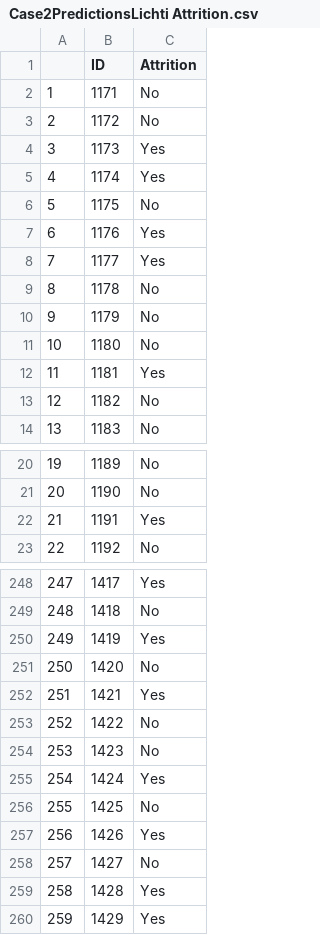
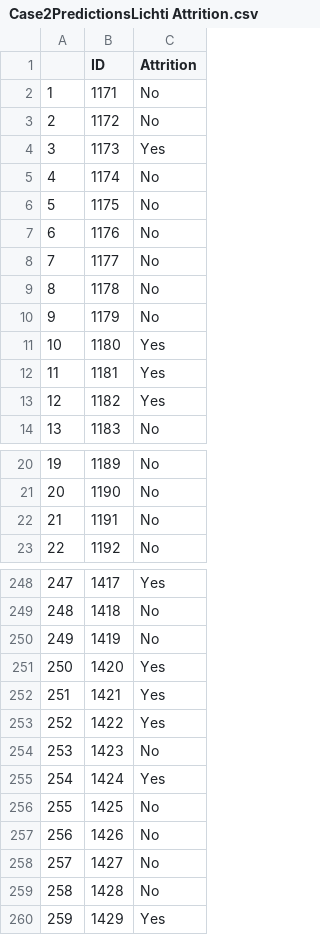
Before and after one commit to Yashimasan/CaseStudy2DDS, a CSV file: Case2PredictionsLichti Attrition.csv, drawn as a sheet; only a part is shown, gaps mark what is left out; the diff covers the shown part only.

Commit message:
Slides, Knit Word document, and Attrition submission

```diff
--- a/Case2PredictionsLichti Attrition.csv
+++ b/Case2PredictionsLichti Attrition.csv
@@ -4,11 +4,11 @@
 "3",1173,"Yes"
-"4",1174,"Yes"
+"4",1174,"No"
 "5",1175,"No"
-"6",1176,"Yes"
-"7",1177,"Yes"
+"6",1176,"No"
+"7",1177,"No"
 "8",1178,"No"
 "9",1179,"No"
-"10",1180,"No"
+"10",1180,"Yes"
 "11",1181,"Yes"
-"12",1182,"No"
+"12",1182,"Yes"
 "13",1183,"No"
@@ -21,3 +21,3 @@
 "20",1190,"No"
-"21",1191,"Yes"
+"21",1191,"No"
 "22",1192,"No"
@@ -249,6 +249,6 @@
 "248",1418,"No"
-"249",1419,"Yes"
-"250",1420,"No"
+"249",1419,"No"
+"250",1420,"Yes"
 "251",1421,"Yes"
-"252",1422,"No"
+"252",1422,"Yes"
 "253",1423,"No"
@@ -256,5 +256,5 @@
 "255",1425,"No"
-"256",1426,"Yes"
+"256",1426,"No"
 "257",1427,"No"
-"258",1428,"Yes"
+"258",1428,"No"
 "259",1429,"Yes"
```
Also changed, not shown: 31 edited cells elsewhere in this file, 2 other files.
